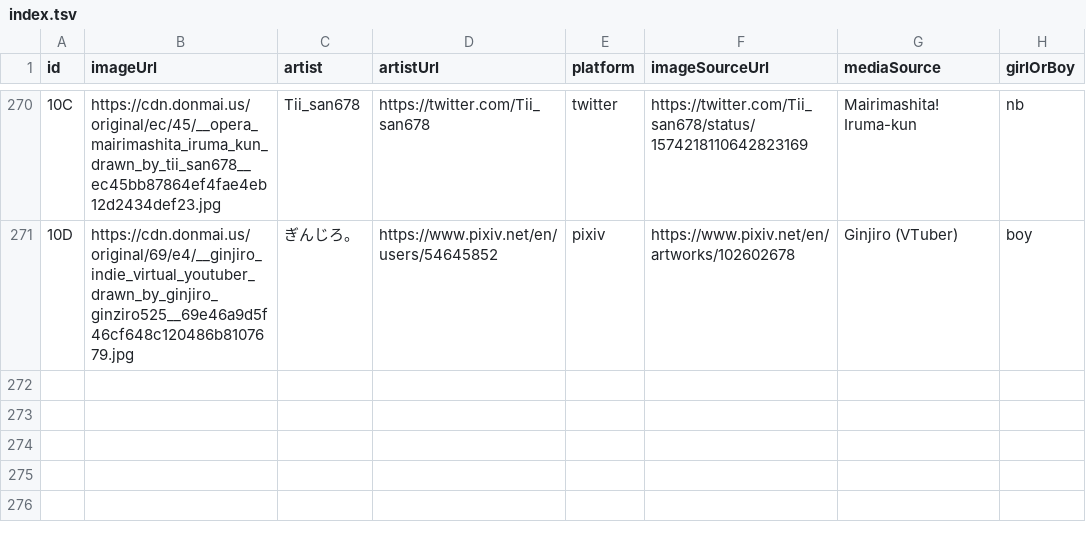
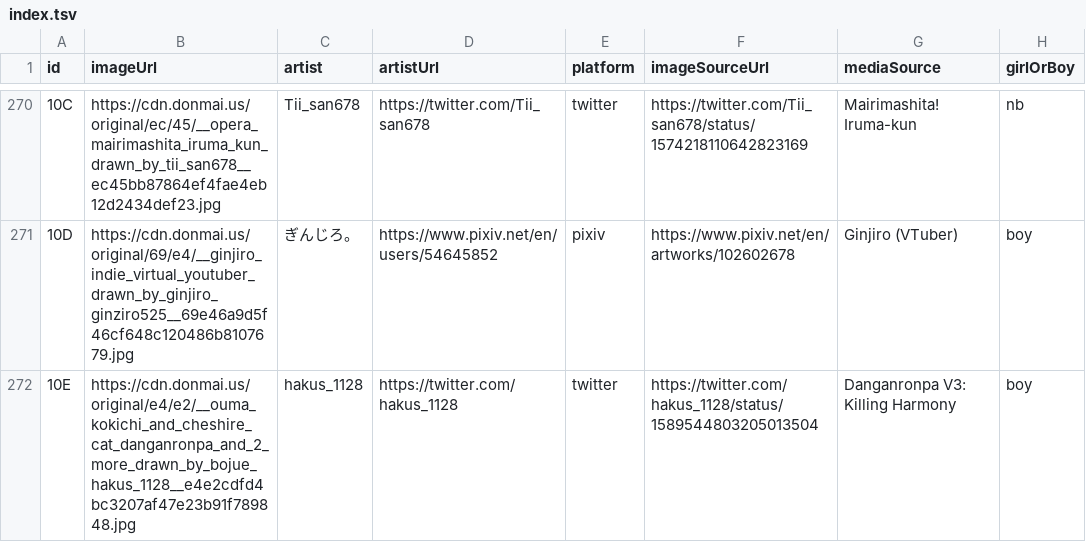
Before and after one commit to nattadasu/nekomimiDb, a TSV file: index.tsv, drawn as a sheet; only a part is shown, gaps mark what is left out; the diff names each change by its address in the sheet, - before the commit and + after, or states it on an @@ line.

Commit message:
Add `10E` (boy) by hakus_1128

```diff
--- a/index.tsv
+++ b/index.tsv
+row 272: 10E | https://cdn.donmai.us/original/e4/e2/__ouma_kokichi_and_cheshire_cat_danganronpa_and_2_more_drawn_by_bojue_hakus_1128__e4e2cdfd4bc3207af47e23b91f789848.jpg | hakus_1128 | https://twitter.com/hakus_1128 | twitter | https://twitter.com/hakus_1128/status/1589544803205013504 | Danganronpa V3: Killing Harmony | boy
```
Also changed, not shown: 1 other file.
